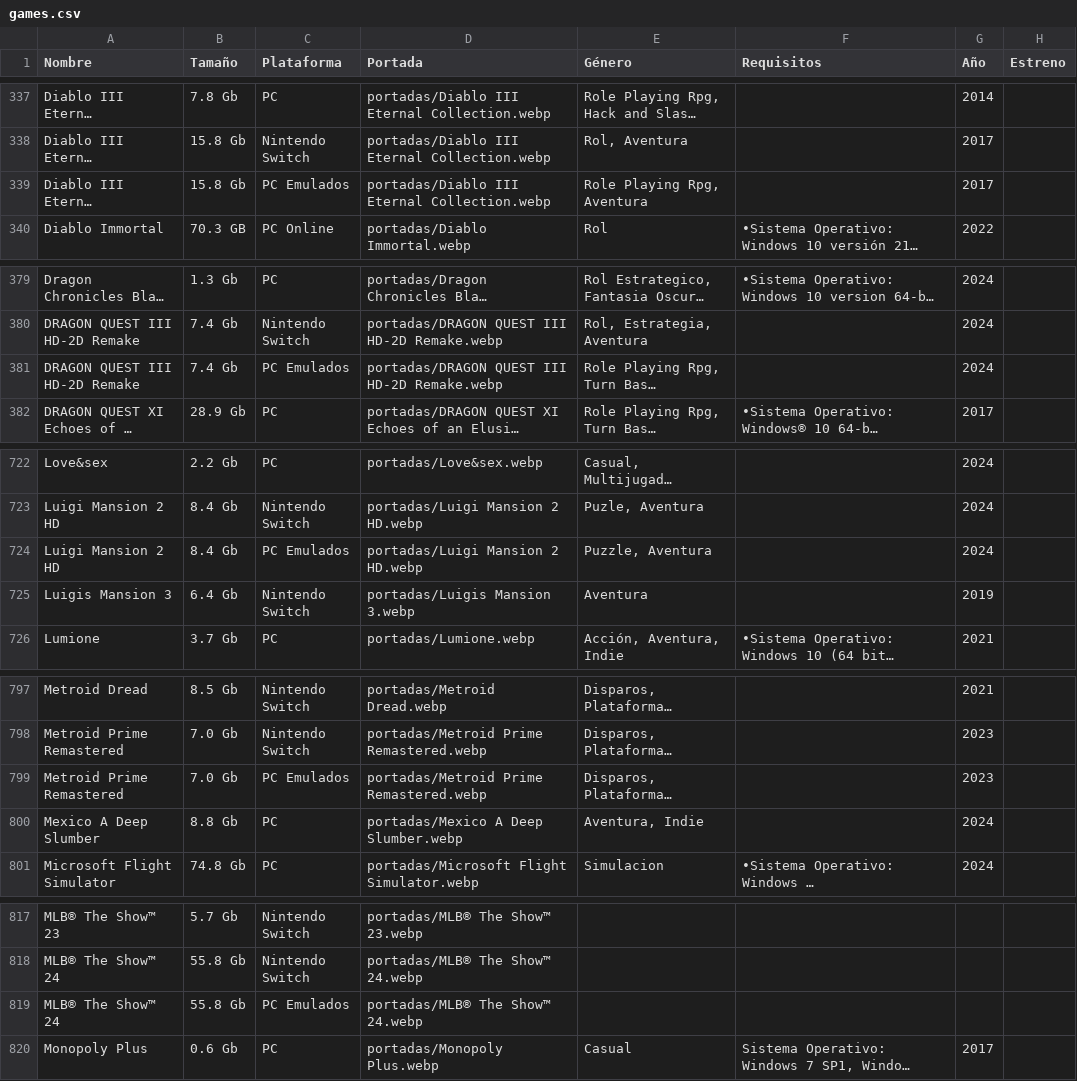
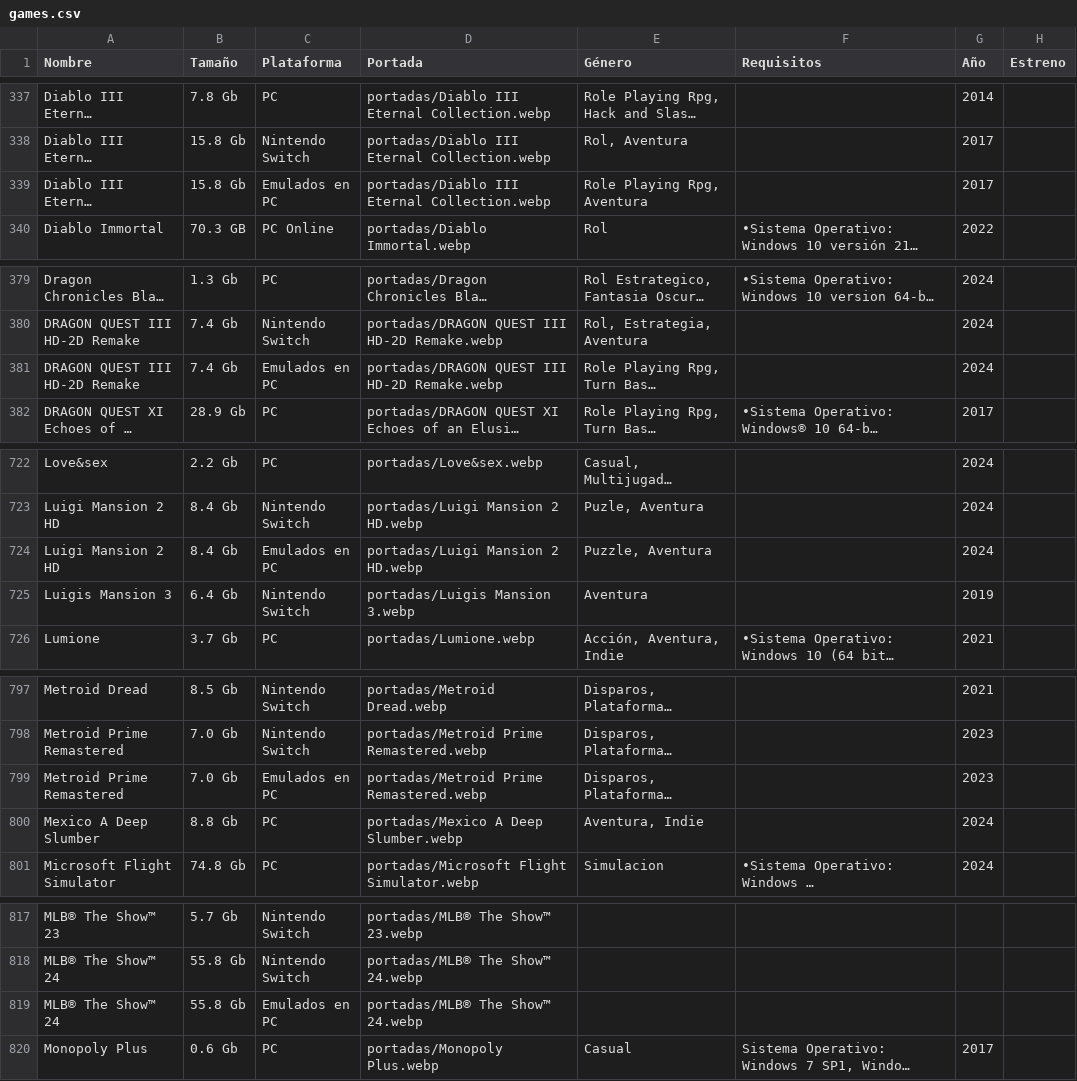
Before and after one commit to roberpc-coder/roberpc-coder.github.io, a CSV file: games.csv, drawn as a sheet; only a part is shown, gaps mark what is left out; long unchanged cells end in …; the diff covers the shown part only; the diff names each change by its address in the sheet, - before the commit and + after, or states it on an @@ line.

```diff
--- a/games.csv
+++ b/games.csv
-C339 (Plataforma): PC Emulados
+C339 (Plataforma): Emulados en PC
-C381 (Plataforma): PC Emulados
+C381 (Plataforma): Emulados en PC
-C724 (Plataforma): PC Emulados
+C724 (Plataforma): Emulados en PC
-C799 (Plataforma): PC Emulados
+C799 (Plataforma): Emulados en PC
-C819 (Plataforma): PC Emulados
+C819 (Plataforma): Emulados en PC
```
Also changed, not shown: 5 moved rows and 32 edited cells elsewhere in this file, 10 other files.
